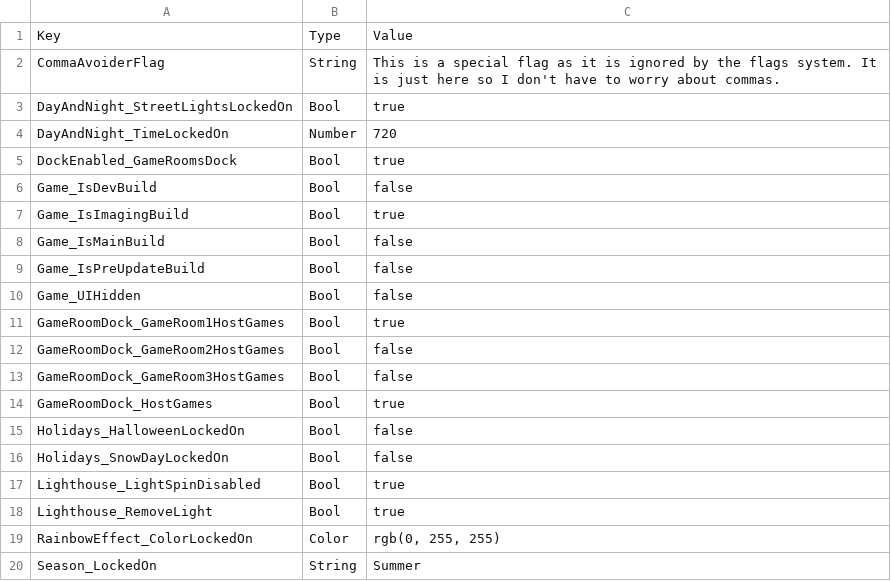
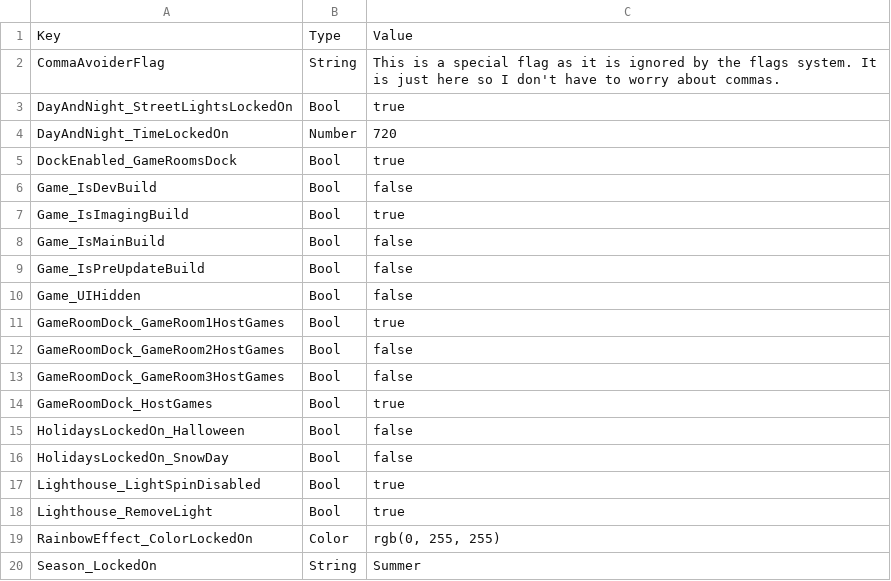
Before and after one commit to BOBDevStudio/RBAP-Flags, a CSV file: Imaging-Build-Overwrite.json.csv, drawn as a sheet.

```diff
--- a/Imaging-Build-Overwrite.json.csv
+++ b/Imaging-Build-Overwrite.json.csv
@@ -14,4 +14,4 @@ GameRoomDock_GameRoom3HostGames,Bool,false
 GameRoomDock_HostGames,Bool,true
-Holidays_HalloweenLockedOn,Bool,false
-Holidays_SnowDayLockedOn,Bool,false
+HolidaysLockedOn_Halloween,Bool,false
+HolidaysLockedOn_SnowDay,Bool,false
 Lighthouse_LightSpinDisabled,Bool,true
```
Also changed, not shown: Flags-List.csv, Flags.csv, 4 other files.
